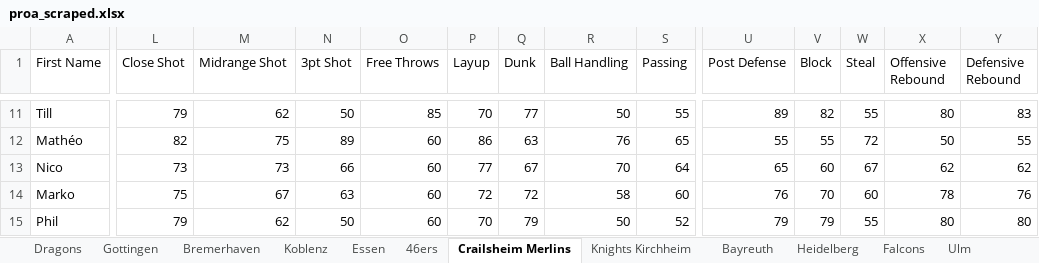
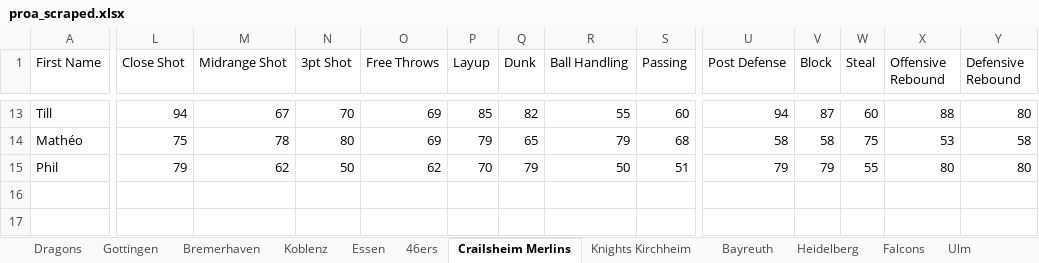
Before and after one commit to lifestepvan2/PROA2K5, an Excel workbook: proa_scraped.xlsx, sheet Crailsheim Merlins, drawn as a sheet; only a part is shown, gaps mark what is left out; values as stored, in another font and other column widths than the file's, no borders; removed rows and columns are numbered as before the commit, all else as after; rows hold the shown columns only; the diff covers the shown part only; the diff names each change by its address in the sheet, - before the commit and + after, or states it on an @@ line.

```diff
--- a/proa_scraped.xlsx (sheet Crailsheim Merlins)
+++ b/proa_scraped.xlsx (sheet Crailsheim Merlins)
-L13 (Close Shot): 79
+L13 (Close Shot): 94
-M13 (Midrange Shot): 62
+M13 (Midrange Shot): 67
-N13 (3pt Shot): 50
+N13 (3pt Shot): 70
-O13 (Free Throws): 85
+O13 (Free Throws): 69
-P13 (Layup): 70
+P13 (Layup): 85
-Q13 (Dunk): 77
+Q13 (Dunk): 82
-R13 (Ball Handling): 50
+R13 (Ball Handling): 55
-S13 (Passing): 55
+S13 (Passing): 60
-U13 (Post Defense): 89
+U13 (Post Defense): 94
-V13 (Block): 82
+V13 (Block): 87
-W13 (Steal): 55
+W13 (Steal): 60
-X13 (Offensive Rebound): 80
+X13 (Offensive Rebound): 88
-Y13 (Defensive Rebound): 83
+Y13 (Defensive Rebound): 80
-L14 (Close Shot): 82
+L14 (Close Shot): 75
-M14 (Midrange Shot): 75
+M14 (Midrange Shot): 78
-N14 (3pt Shot): 89
+N14 (3pt Shot): 80
-O14 (Free Throws): 60
+O14 (Free Throws): 69
-P14 (Layup): 86
+P14 (Layup): 79
-Q14 (Dunk): 63
+Q14 (Dunk): 65
-R14 (Ball Handling): 76
+R14 (Ball Handling): 79
-S14 (Passing): 65
+S14 (Passing): 68
-U14 (Post Defense): 55
+U14 (Post Defense): 58
-V14 (Block): 55
+V14 (Block): 58
-W14 (Steal): 72
+W14 (Steal): 75
-X14 (Offensive Rebound): 50
+X14 (Offensive Rebound): 53
-Y14 (Defensive Rebound): 55
+Y14 (Defensive Rebound): 58
-row 13: Nico | 73 | 73 | 66 | 60 | 77 | 67 | 70 | 64 | 65 | 60 | 67 | 62 | 62
-row 14: Marko | 75 | 67 | 63 | 60 | 72 | 72 | 58 | 60 | 76 | 70 | 60 | 78 | 76
-O15 (Free Throws): 60
+O15 (Free Throws): 62
-S15 (Passing): 52
+S15 (Passing): 51
```
Also changed, not shown: 5 added rows, 3 removed rows and 126 edited cells elsewhere in this sheet, sheet Dragons, sheet Falcons, sheet Bremerhaven, sheet Ulm, sheet Bayreuth, sheet LIONS, 11 more sheets, 6 other files.
